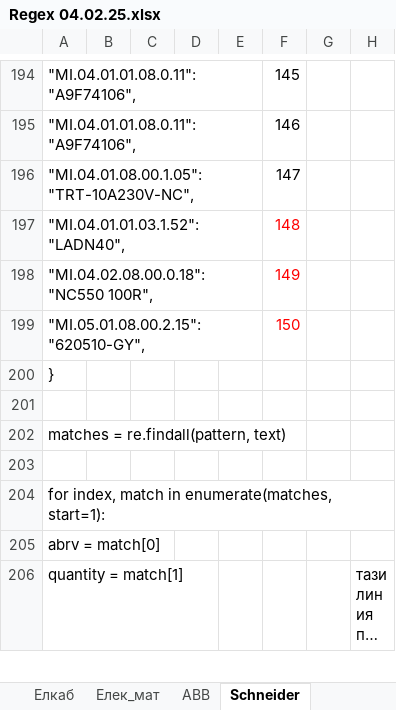
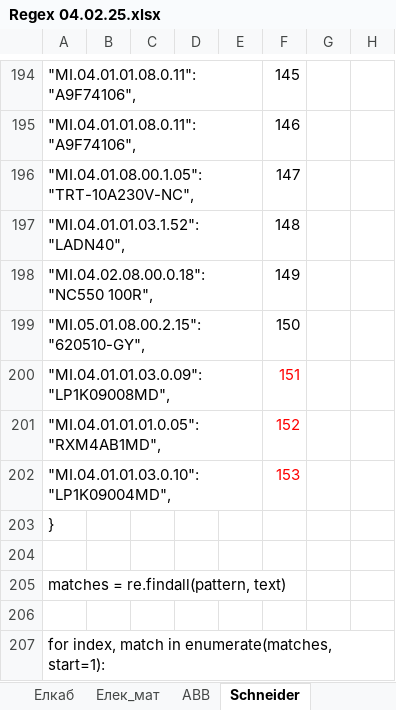
Before and after one commit to Vasil-S-Vasilev/git_test, an Excel workbook: Regex 04.02.25.xlsx, sheet Schneider, drawn as a sheet; only a part is shown, gaps mark what is left out; the shorter side is filled out with more unchanged rows; long unchanged cells end in …; values as stored, in another font and other column widths than the file's, no borders; conditional formats not drawn; the diff names each change by its address in the sheet, - before the commit and + after, or states it on an @@ line.

```diff
--- a/Regex 04.02.25.xlsx (sheet Schneider)
+++ b/Regex 04.02.25.xlsx (sheet Schneider)
-F197:F199 text colour: #FF0000
+F197:F199 text colour: black
+row 200: "MI.04.01.01.03.0.09": "LP1K09008MD", |  |  |  |  | 151
+row 201: "MI.04.01.01.01.0.05": "RXM4AB1MD", |  |  |  |  | 152
+row 202: "MI.04.01.01.03.0.10": "LP1K09004MD", |  |  |  |  | 153
```
Also changed, not shown: Django 01.03.25.xlsx, Python 28.02.25.xlsx, 1 other file.
